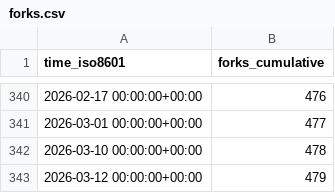
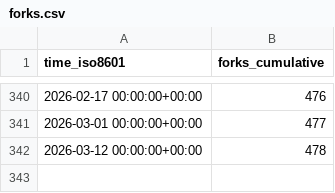
Before and after one commit to mathesar-foundation/mathesar, a CSV file: mathesar-foundation/mathesar/ghrs-data/forks.csv, drawn as a sheet; only a part is shown, gaps mark what is left out.

```diff
--- a/mathesar-foundation/mathesar/ghrs-data/forks.csv
+++ b/mathesar-foundation/mathesar/ghrs-data/forks.csv
@@ -341,3 +341,2 @@ time_iso8601,forks_cumulative
 2026-03-01 00:00:00+00:00,477
-2026-03-10 00:00:00+00:00,478
-2026-03-12 00:00:00+00:00,479
+2026-03-12 00:00:00+00:00,478
```
Also changed, not shown: mathesar-foundation/mathesar/ghrs-data/stargazers.csv.
